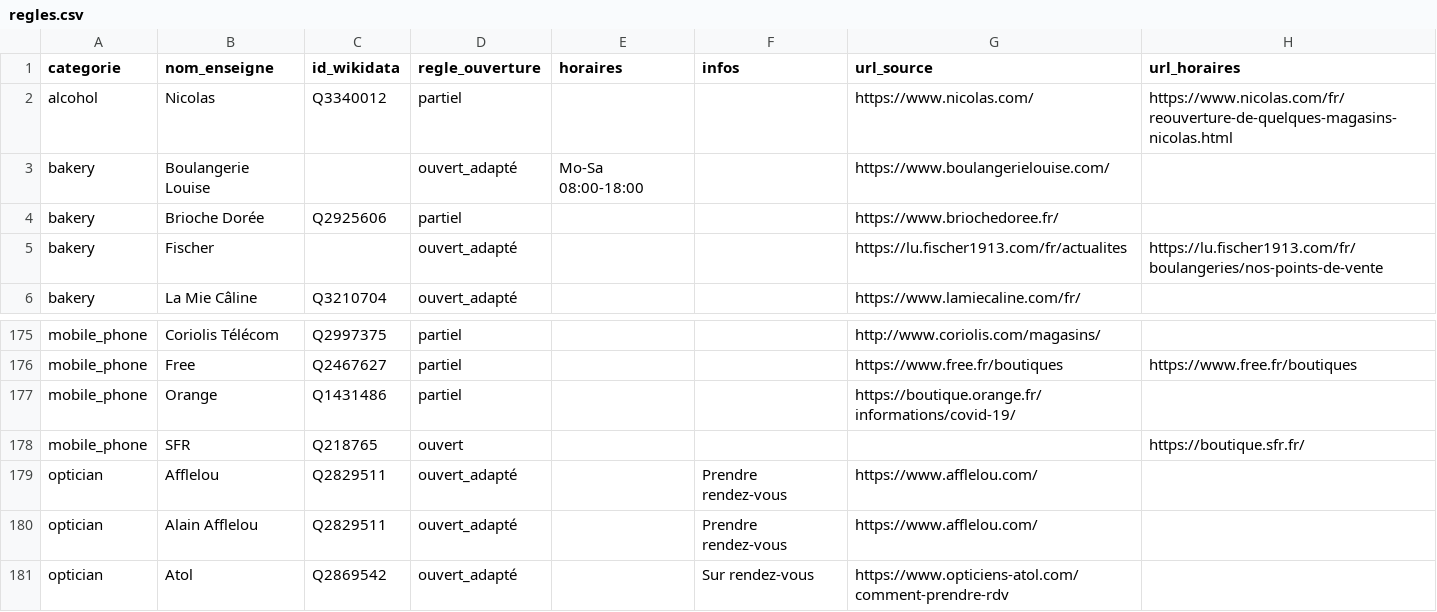
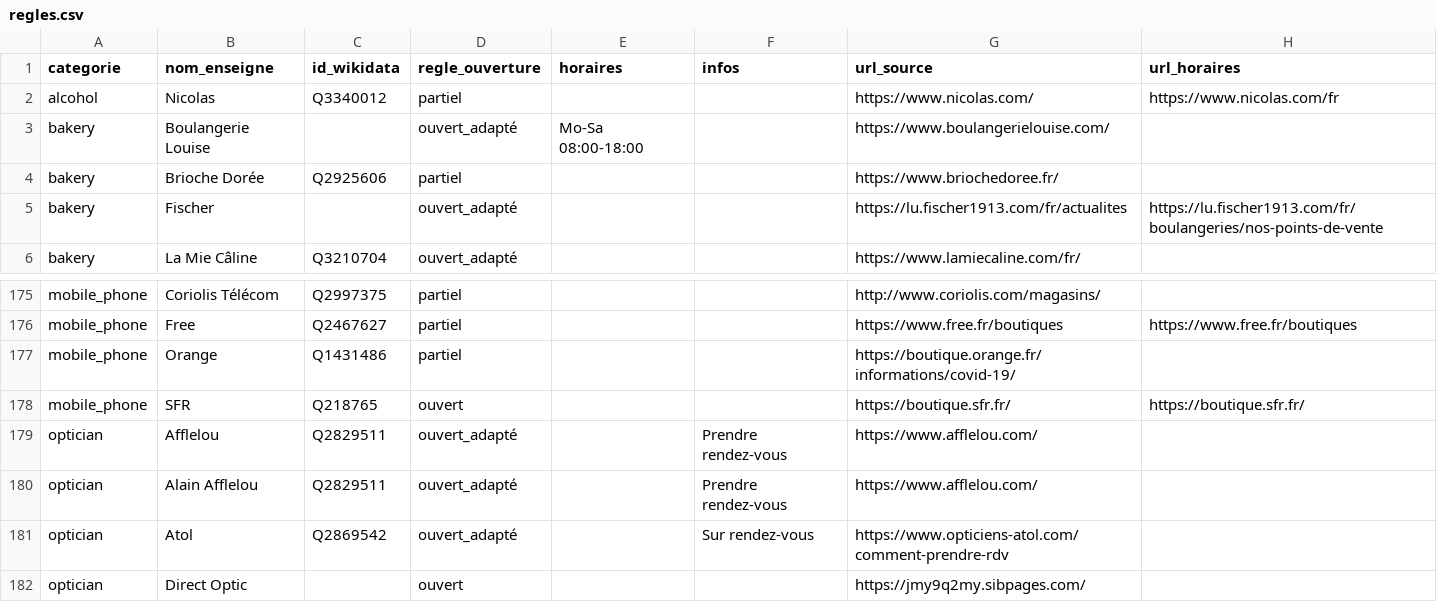
Before and after one commit to caresteouvert/Covid_enseignes, a CSV file: regles.csv, drawn as a sheet; only a part is shown, gaps mark what is left out; the shorter side is filled out with more unchanged rows.

```diff
--- a/regles.csv
+++ b/regles.csv
@@ -1,3 +1,3 @@
 categorie,nom_enseigne,id_wikidata,regle_ouverture,horaires,infos,url_source,url_horaires
-alcohol,Nicolas,Q3340012,partiel,,,https://www.nicolas.com/,https://www.nicolas.com/fr/reouverture-de-quelques-magasins-nicolas.html
+alcohol,Nicolas,Q3340012,partiel,,,https://www.nicolas.com/,https://www.nicolas.com/fr
 bakery,Boulangerie Louise,,ouvert_adapté,Mo-Sa 08:00-18:00,,https://www.boulangerielouise.com/,
@@ -177,3 +177,3 @@ mobile_phone,Free,Q2467627,partiel,,,https://www.free.fr/boutiques,https://www.f
 mobile_phone,Orange,Q1431486,partiel,,,https://boutique.orange.fr/informations/covid-19/,
-mobile_phone,SFR,Q218765,ouvert,,,,https://boutique.sfr.fr/
+mobile_phone,SFR,Q218765,ouvert,,,https://boutique.sfr.fr/,https://boutique.sfr.fr/
 optician,Afflelou,Q2829511,ouvert_adapté,,Prendre rendez-vous,https://www.afflelou.com/,
```
Also changed, not shown: rules.csv.
